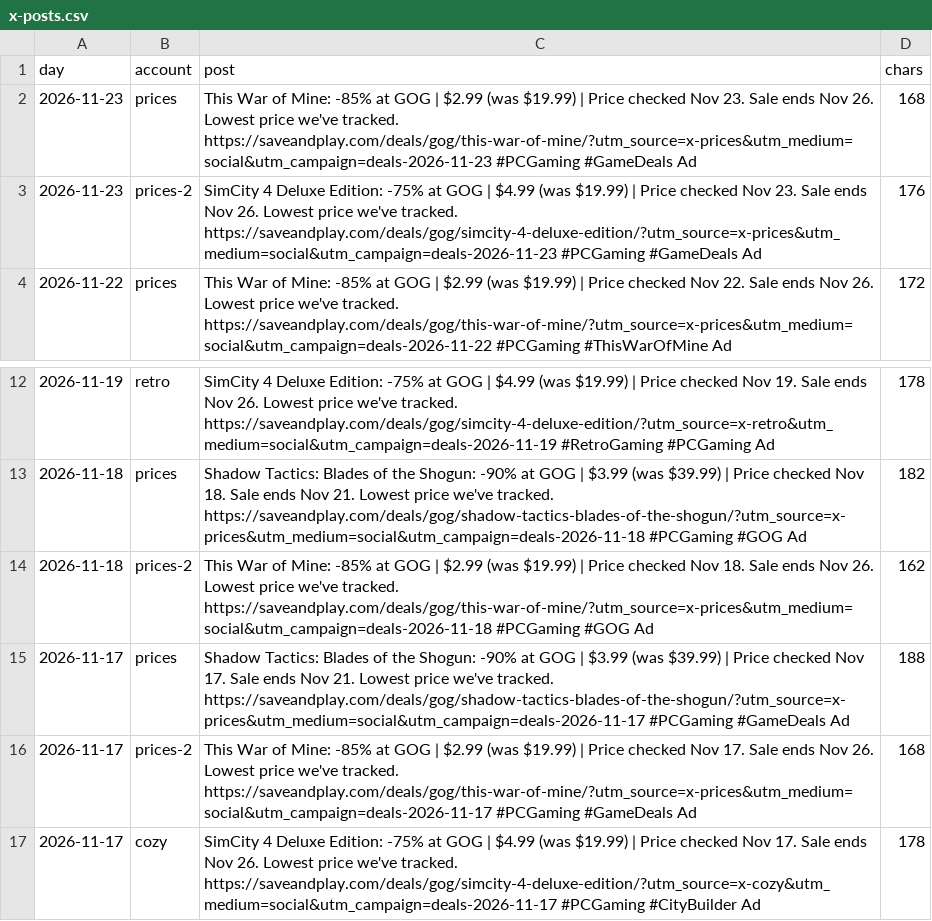
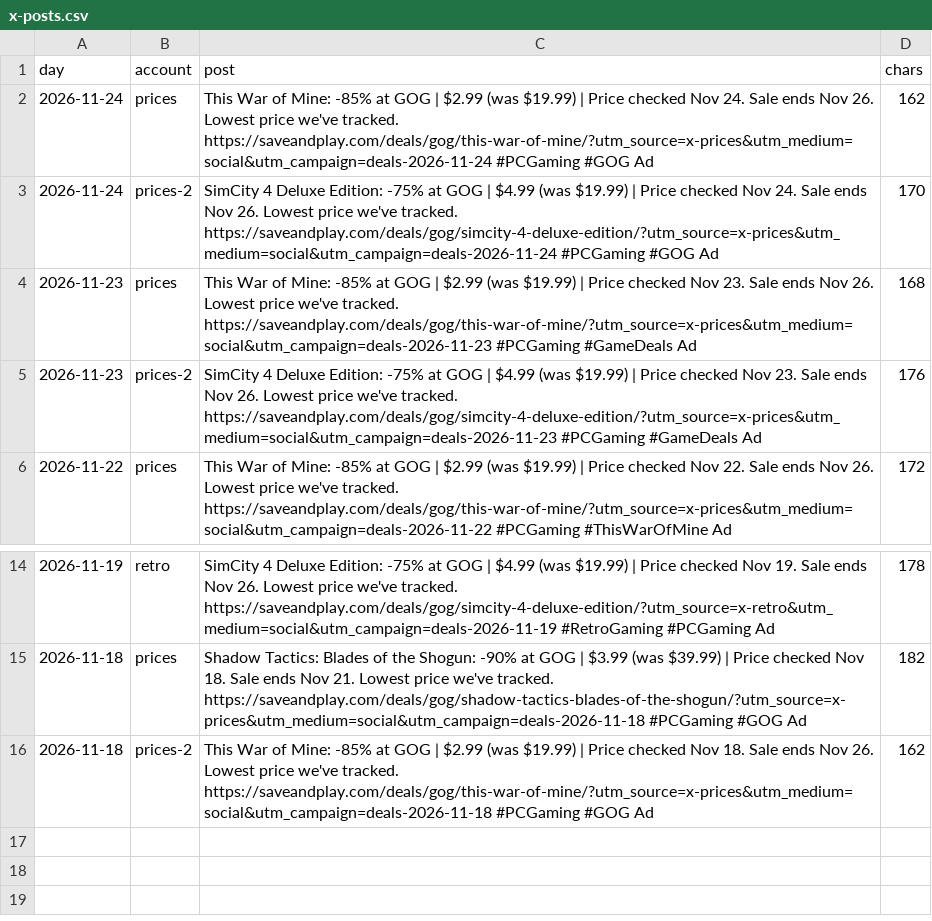
Before and after one commit to alexbogota/saveandplay, a CSV file: x-posts.csv, drawn as a sheet; only a part is shown, gaps mark what is left out.

```diff
--- a/x-posts.csv
+++ b/x-posts.csv
@@ -1,2 +1,4 @@
 day,account,post,chars
+"2026-11-24","prices","This War of Mine: -85% at GOG | $2.99 (was $19.99) | Price checked Nov 24. Sale ends Nov 26. Lowest price we've tracked. https://saveandplay.com/deals/gog/this-war-of-mine/?utm_source=x-prices&utm_medium=social&utm_campaign=deals-2026-11-24 #PCGaming #GOG Ad","162"
+"2026-11-24","prices-2","SimCity 4 Deluxe Edition: -75% at GOG | $4.99 (was $19.99) | Price checked Nov 24. Sale ends Nov 26. Lowest price we've tracked. https://saveandplay.com/deals/gog/simcity-4-deluxe-edition/?utm_source=x-prices&utm_medium=social&utm_campaign=deals-2026-11-24 #PCGaming #GOG Ad","170"
 "2026-11-23","prices","This War of Mine: -85% at GOG | $2.99 (was $19.99) | Price checked Nov 23. Sale ends Nov 26. Lowest price we've tracked. https://saveandplay.com/deals/gog/this-war-of-mine/?utm_source=x-prices&utm_medium=social&utm_campaign=deals-2026-11-23 #PCGaming #GameDeals Ad","168"
@@ -14,4 +16 @@ day,account,post,chars
 "2026-11-18","prices-2","This War of Mine: -85% at GOG | $2.99 (was $19.99) | Price checked Nov 18. Sale ends Nov 26. Lowest price we've tracked. https://saveandplay.com/deals/gog/this-war-of-mine/?utm_source=x-prices&utm_medium=social&utm_campaign=deals-2026-11-18 #PCGaming #GOG Ad","162"
-"2026-11-17","prices","Shadow Tactics: Blades of the Shogun: -90% at GOG | $3.99 (was $39.99) | Price checked Nov 17. Sale ends Nov 21. Lowest price we've tracked. https://saveandplay.com/deals/gog/shadow-tactics-blades-of-the-shogun/?utm_source=x-prices&utm_medium=social&utm_campaign=deals-2026-11-17 #PCGaming #GameDeals Ad","188"
-"2026-11-17","prices-2","This War of Mine: -85% at GOG | $2.99 (was $19.99) | Price checked Nov 17. Sale ends Nov 26. Lowest price we've tracked. https://saveandplay.com/deals/gog/this-war-of-mine/?utm_source=x-prices&utm_medium=social&utm_campaign=deals-2026-11-17 #PCGaming #GameDeals Ad","168"
-"2026-11-17","cozy","SimCity 4 Deluxe Edition: -75% at GOG | $4.99 (was $19.99) | Price checked Nov 17. Sale ends Nov 26. Lowest price we've tracked. https://saveandplay.com/deals/gog/simcity-4-deluxe-edition/?utm_source=x-cozy&utm_medium=social&utm_campaign=deals-2026-11-17 #PCGaming #CityBuilder Ad","178"
```
Also changed, not shown: 32 other files.
